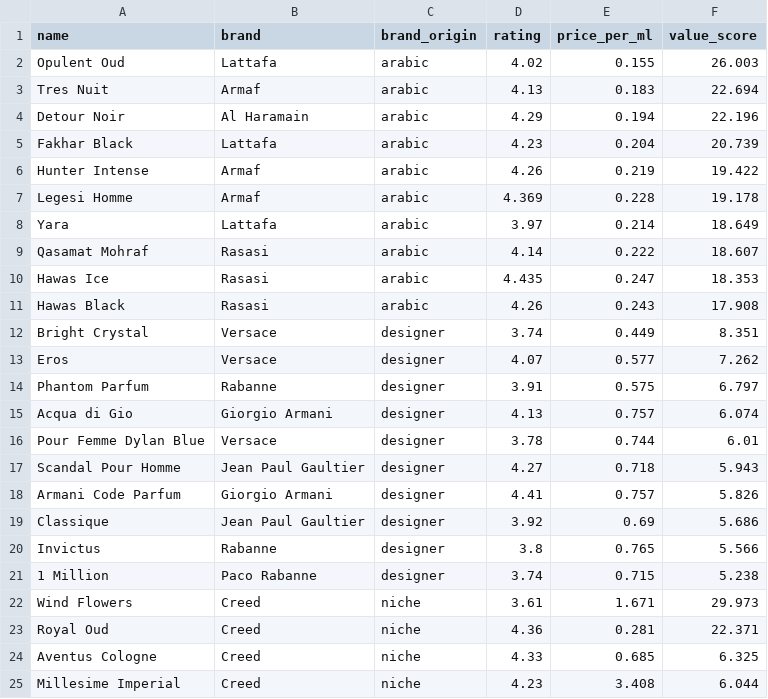
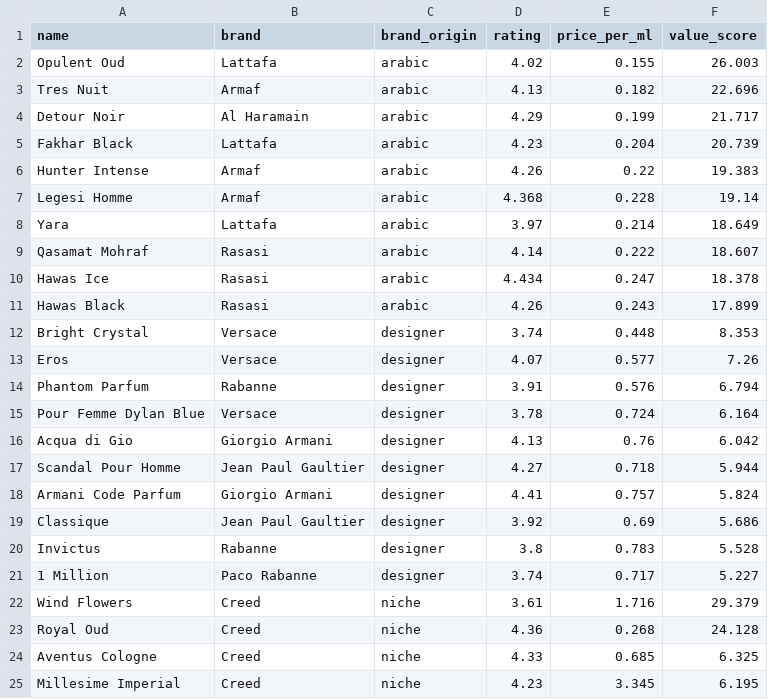
Before and after one commit to danteyamato1/fragrance-market-intelligence, a CSV file: cleaned_data/analysis_value_leaderboard.csv, drawn as a sheet; only a part is shown; the diff covers the shown part only.

```diff
--- a/cleaned_data/analysis_value_leaderboard.csv
+++ b/cleaned_data/analysis_value_leaderboard.csv
@@ -2,24 +2,24 @@ name,brand,brand_origin,rating,price_per_ml,value_score
 Opulent Oud,Lattafa,arabic,4.02,0.155,26.003
-Tres Nuit,Armaf,arabic,4.13,0.183,22.694
-Detour Noir,Al Haramain,arabic,4.29,0.194,22.196
+Tres Nuit,Armaf,arabic,4.13,0.182,22.696
+Detour Noir,Al Haramain,arabic,4.29,0.199,21.717
 Fakhar Black,Lattafa,arabic,4.23,0.204,20.739
-Hunter Intense,Armaf,arabic,4.26,0.219,19.422
-Legesi Homme,Armaf,arabic,4.369,0.228,19.178
+Hunter Intense,Armaf,arabic,4.26,0.22,19.383
+Legesi Homme,Armaf,arabic,4.368,0.228,19.14
 Yara,Lattafa,arabic,3.97,0.214,18.649
 Qasamat Mohraf,Rasasi,arabic,4.14,0.222,18.607
-Hawas Ice,Rasasi,arabic,4.435,0.247,18.353
-Hawas Black,Rasasi,arabic,4.26,0.243,17.908
-Bright Crystal,Versace,designer,3.74,0.449,8.351
-Eros,Versace,designer,4.07,0.577,7.262
-Phantom Parfum,Rabanne,designer,3.91,0.575,6.797
-Acqua di Gio,Giorgio Armani,designer,4.13,0.757,6.074
-Pour Femme Dylan Blue,Versace,designer,3.78,0.744,6.01
-Scandal Pour Homme,Jean Paul Gaultier,designer,4.27,0.718,5.943
-Armani Code Parfum,Giorgio Armani,designer,4.41,0.757,5.826
+Hawas Ice,Rasasi,arabic,4.434,0.247,18.378
+Hawas Black,Rasasi,arabic,4.26,0.243,17.899
+Bright Crystal,Versace,designer,3.74,0.448,8.353
+Eros,Versace,designer,4.07,0.577,7.26
+Phantom Parfum,Rabanne,designer,3.91,0.576,6.794
+Pour Femme Dylan Blue,Versace,designer,3.78,0.724,6.164
+Acqua di Gio,Giorgio Armani,designer,4.13,0.76,6.042
+Scandal Pour Homme,Jean Paul Gaultier,designer,4.27,0.718,5.944
+Armani Code Parfum,Giorgio Armani,designer,4.41,0.757,5.824
 Classique,Jean Paul Gaultier,designer,3.92,0.69,5.686
-Invictus,Rabanne,designer,3.8,0.765,5.566
-1 Million,Paco Rabanne,designer,3.74,0.715,5.238
-Wind Flowers,Creed,niche,3.61,1.671,29.973
-Royal Oud,Creed,niche,4.36,0.281,22.371
+Invictus,Rabanne,designer,3.8,0.783,5.528
+1 Million,Paco Rabanne,designer,3.74,0.717,5.227
+Wind Flowers,Creed,niche,3.61,1.716,29.379
+Royal Oud,Creed,niche,4.36,0.268,24.128
 Aventus Cologne,Creed,niche,4.33,0.685,6.325
-Millesime Imperial,Creed,niche,4.23,3.408,6.044
+Millesime Imperial,Creed,niche,4.23,3.345,6.195
```
Also changed, not shown: 9 edited cells elsewhere in this file, cleaned_data/analysis_usa_vs_uae_arbitrage.csv, 10 other files.
